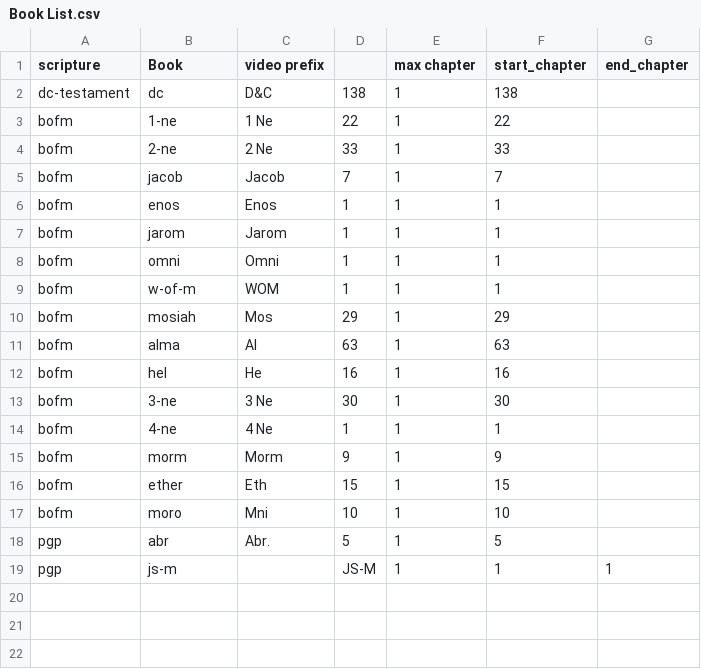
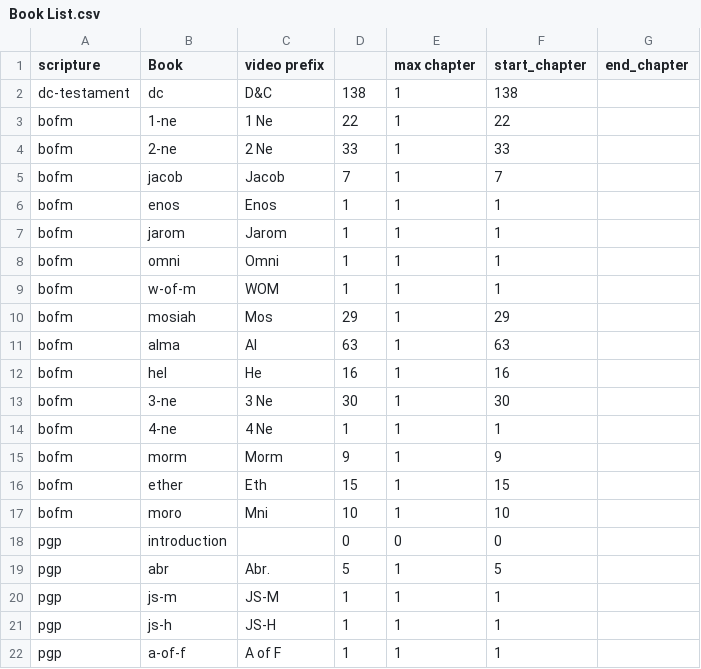
Before and after one commit to nrhint/captioning, a CSV file: Resources/Book List.csv, drawn as a sheet.

Commit message:
trying to generate data for the pearl of great price.

```diff
--- a/Resources/Book List.csv
+++ b/Resources/Book List.csv
@@ -17,3 +17,6 @@ bofm        ,ether      ,Eth            ,15             ,1              ,15
 bofm        ,moro       ,Mni            ,10             ,1              ,10
+pgp         ,introduction,              ,0              ,0              ,0
 pgp         ,abr        ,Abr.           ,5              ,1              ,5
-pgp         ,js-m,      ,JS-M           ,1               ,1              ,1
+pgp         ,js-m       ,JS-M           ,1              ,1              ,1
+pgp         ,js-h       ,JS-H           ,1              ,1              ,1
+pgp         ,a-of-f     ,A of F         ,1              ,1              ,1
```
Also changed, not shown: 15 other files.
